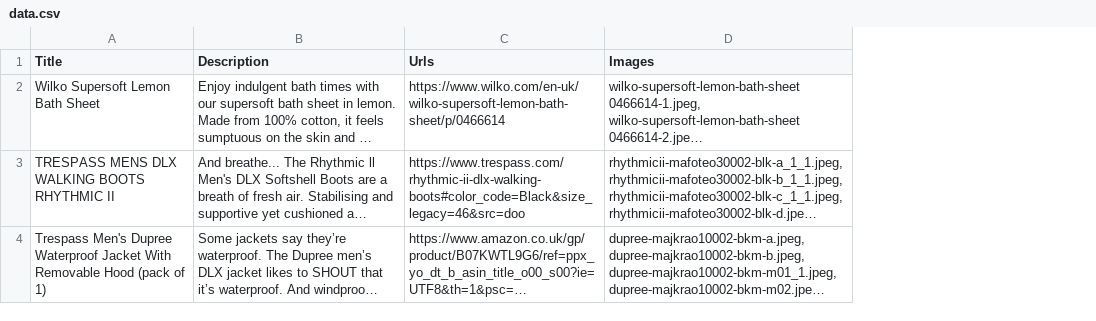
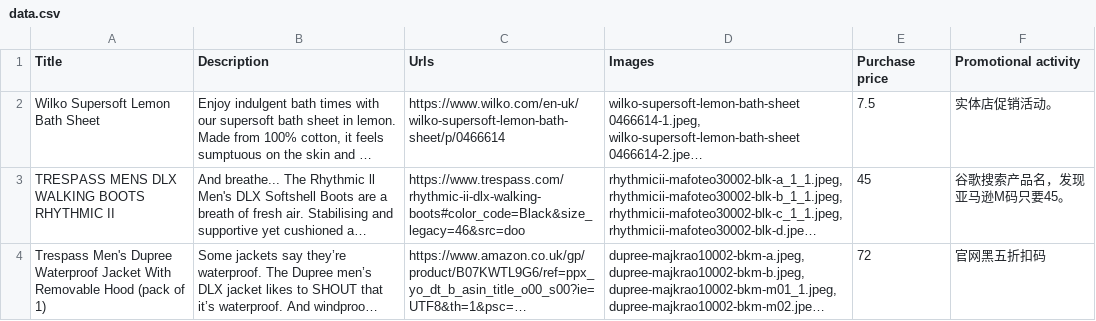
Before and after one commit to CoderEthanLiu/app-cupboard, a CSV file: data.csv, drawn as a sheet; long unchanged cells end in …; the diff names each change by its address in the sheet, - before the commit and + after, or states it on an @@ line.

```diff
--- a/data.csv
+++ b/data.csv
+column E (Purchase price), rows 2-4: 7.5 | 45 | 72
+column F (Promotional activity), rows 2-4: 实体店促销活动。 | 谷歌搜索产品名，发现亚马逊M码只要45。 | 官网黑五折扣码
```
Also changed, not shown: 2 other files.
